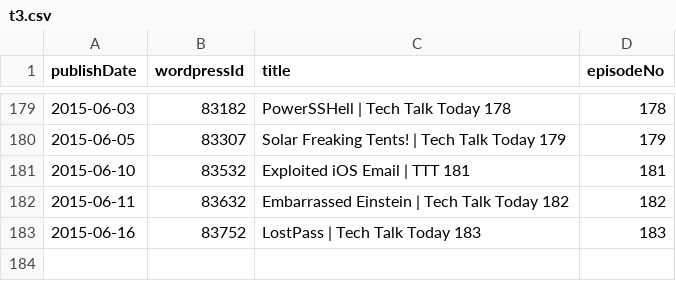
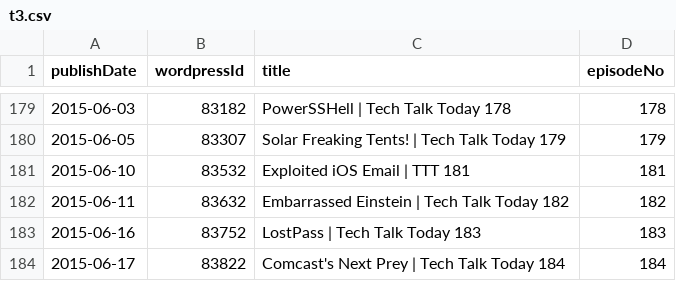
Before and after one commit to Cj-Malone/jb_data, a CSV file: shows/t3.csv, drawn as a sheet; only a part is shown, gaps mark what is left out; the diff names each change by its address in the sheet, - before the commit and + after, or states it on an @@ line.

Commit message:
t3184

```diff
--- a/shows/t3.csv
+++ b/shows/t3.csv
+row 184: 2015-06-17 | 83822 | Comcast's Next Prey | Tech Talk Today 184 | 184
```
